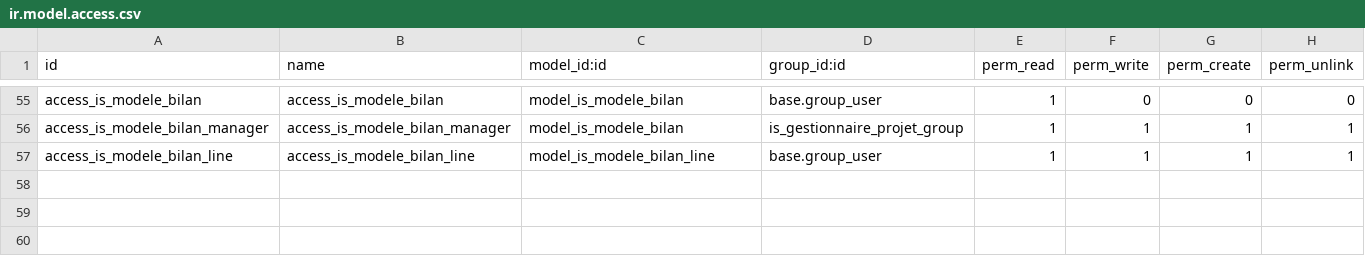
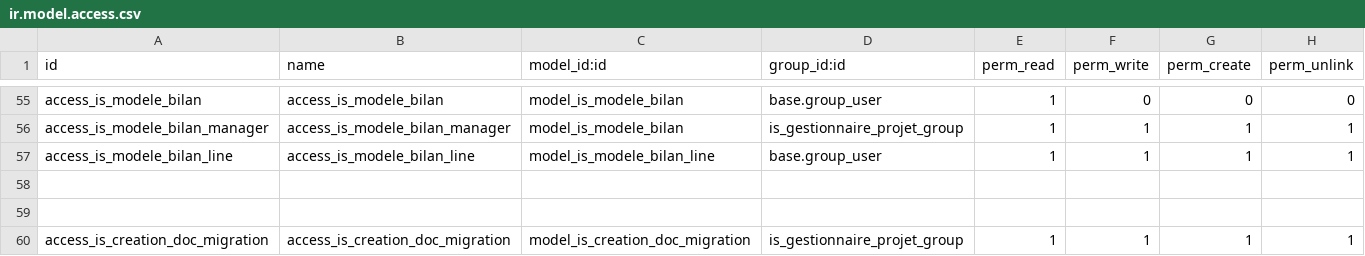
Before and after one commit to tonygalmiche/is_dynacase2odoo, a CSV file: security/ir.model.access.csv, drawn as a sheet; only a part is shown, gaps mark what is left out.

```diff
--- a/security/ir.model.access.csv
+++ b/security/ir.model.access.csv
@@ -57 +57,4 @@ access_is_modele_bilan_manager,access_is_modele_bilan_manager,model_is_modele_bi
 access_is_modele_bilan_line,access_is_modele_bilan_line,model_is_modele_bilan_line,base.group_user,1,1,1,1
+
+
+access_is_creation_doc_migration,access_is_creation_doc_migration,model_is_creation_doc_migration,is_gestionnaire_projet_group,1,1,1,1
```
Also changed, not shown: 7 other files.
